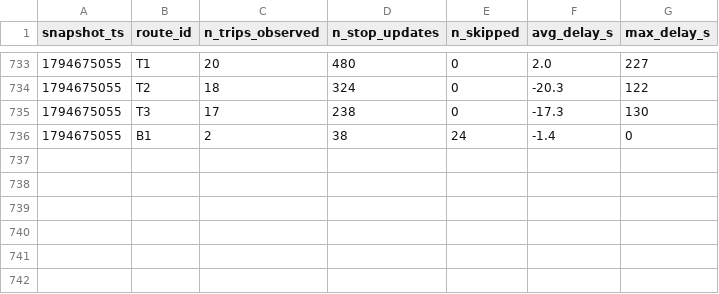
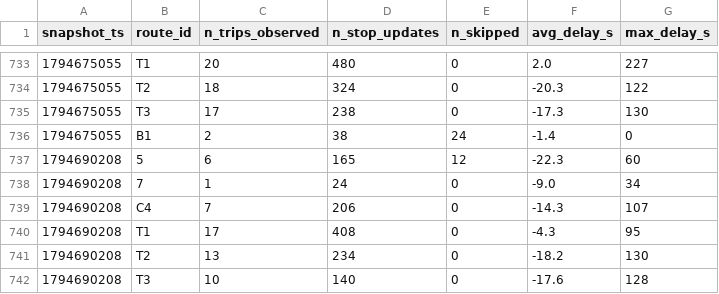
Before and after one commit to Business-Intelligence-26/smart-mobility-lemans, a CSV file: data/history/route_delays_2026-11.csv, drawn as a sheet; only a part is shown, gaps mark what is left out; the diff names each change by its address in the sheet, - before the commit and + after, or states it on an @@ line.

```diff
--- a/data/history/route_delays_2026-11.csv
+++ b/data/history/route_delays_2026-11.csv
+row 737: 1794690208 | 5 | 6 | 165 | 12 | -22.3 | 60
+row 738: 1794690208 | 7 | 1 | 24 | 0 | -9.0 | 34
+row 739: 1794690208 | C4 | 7 | 206 | 0 | -14.3 | 107
+row 740: 1794690208 | T1 | 17 | 408 | 0 | -4.3 | 95
+row 741: 1794690208 | T2 | 13 | 234 | 0 | -18.2 | 130
+row 742: 1794690208 | T3 | 10 | 140 | 0 | -17.6 | 128
```
Also changed, not shown: 1 other file.
